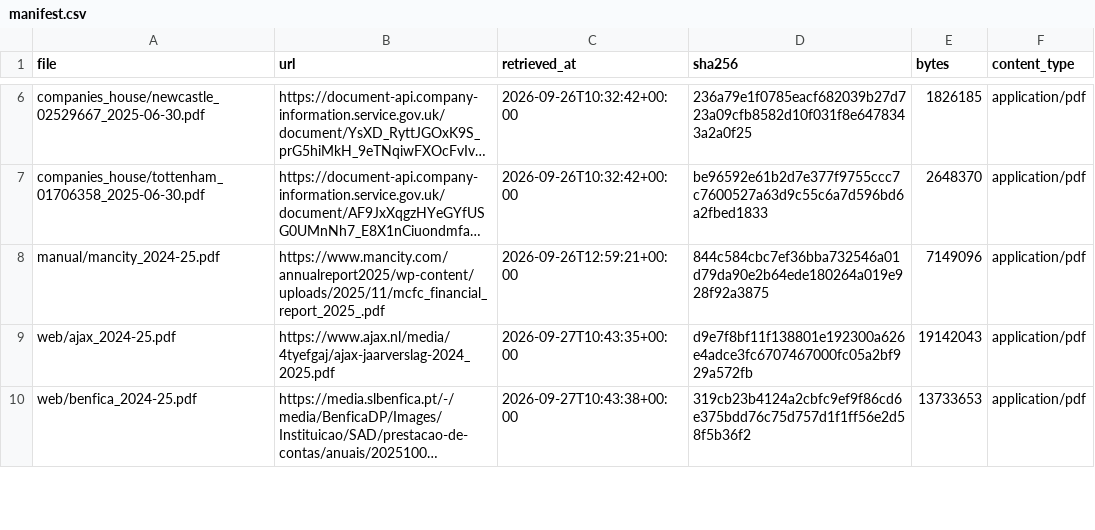
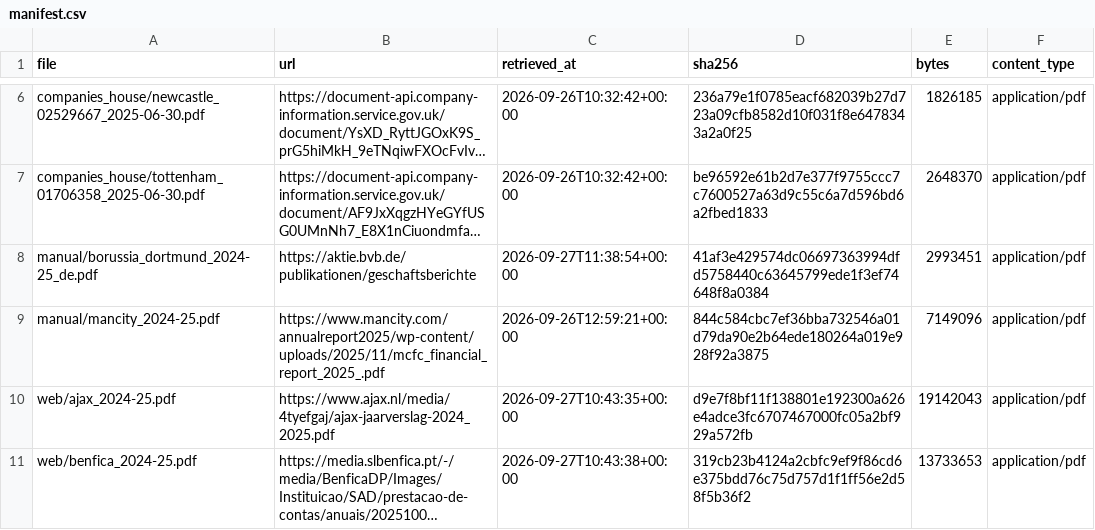
Before and after one commit to miguelangelcasasnovas-droid/pitch-to-balance-sheet, a CSV file: data/raw/manifest.csv, drawn as a sheet; only a part is shown, gaps mark what is left out; long unchanged cells end in …; the diff names each change by its address in the sheet, - before the commit and + after, or states it on an @@ line.

```diff
--- a/data/raw/manifest.csv
+++ b/data/raw/manifest.csv
+row 8: manual/borussia_dortmund_2024-25_de.pdf | https://aktie.bvb.de/publikationen/geschaftsberichte | 2026-09-27T11:38:54+00:00 | 41af3e429574dc06697363994dfd5758440c63645799ede1f3ef74648f8a0384 | 2993451 | application/pdf
```
Also changed, not shown: 12 other files.
